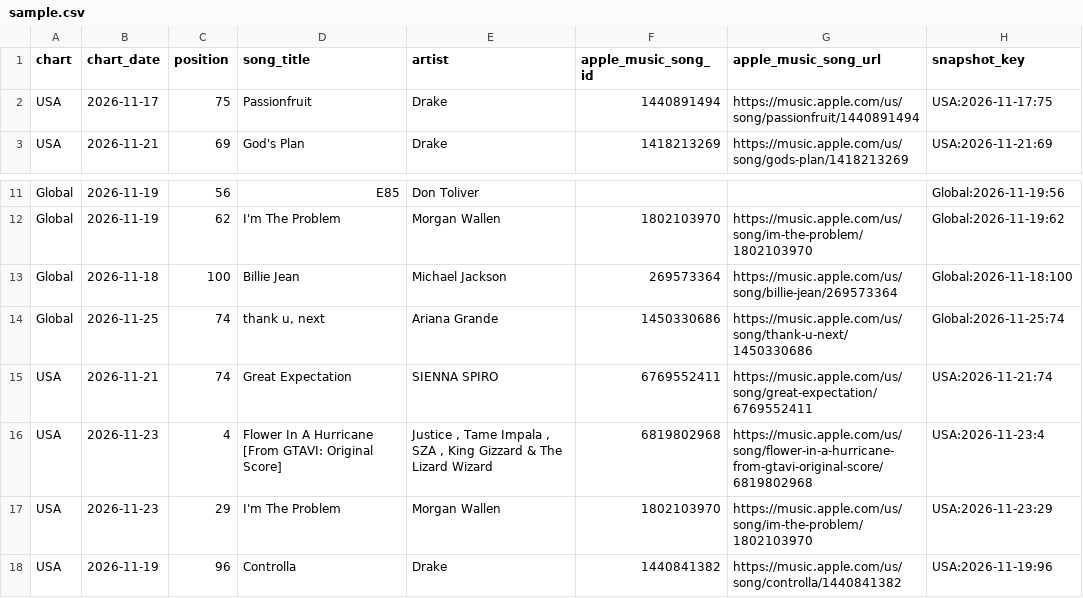
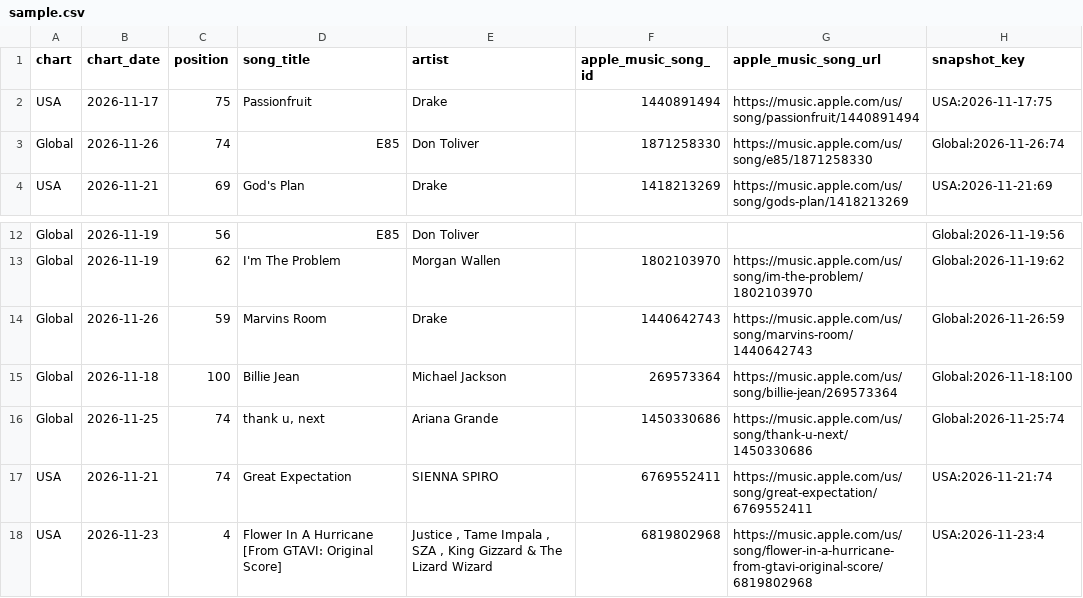
Before and after one commit to jsonifyco/public-datasets, a CSV file: datasets/apple-music-daily-top-100-usa-global-8347b78d13d6/outputs/a7335034808b/daily-charts-f8952c615818/sample.csv, drawn as a sheet; only a part is shown, gaps mark what is left out; the shorter side is filled out with more unchanged rows; the diff covers the shown part only.

Commit message:
Update apple-music-daily-top-100-usa-global-8347b78d13d6

```diff
--- a/datasets/apple-music-daily-top-100-usa-global-8347b78d13d6/outputs/a7335034808b/daily-charts-f8952c615818/sample.csv
+++ b/datasets/apple-music-daily-top-100-usa-global-8347b78d13d6/outputs/a7335034808b/daily-charts-f8952c615818/sample.csv
@@ -2,2 +2,3 @@ chart,chart_date,position,song_title,artist,apple_music_song_id,apple_music_song
 USA,2026-11-17,75,Passionfruit,Drake,1440891494,https://music.apple.com/us/song/passionfruit/1440891494,USA:2026-11-17:75
+Global,2026-11-26,74,E85,Don Toliver,1871258330,https://music.apple.com/us/song/e85/1871258330,Global:2026-11-26:74
 USA,2026-11-21,69,God's Plan,Drake,1418213269,https://music.apple.com/us/song/gods-plan/1418213269,USA:2026-11-21:69
@@ -12,2 +13,3 @@ Global,2026-11-19,56,E85,Don Toliver,,,Global:2026-11-19:56
 Global,2026-11-19,62,I'm The Problem,Morgan Wallen,1802103970,https://music.apple.com/us/song/im-the-problem/1802103970,Global:2026-11-19:62
+Global,2026-11-26,59,Marvins Room,Drake,1440642743,https://music.apple.com/us/song/marvins-room/1440642743,Global:2026-11-26:59
 Global,2026-11-18,100,Billie Jean,Michael Jackson,269573364,https://music.apple.com/us/song/billie-jean/269573364,Global:2026-11-18:100
```
Also changed, not shown: 6 added rows and 8 removed rows elsewhere in this file, 2 other files.
